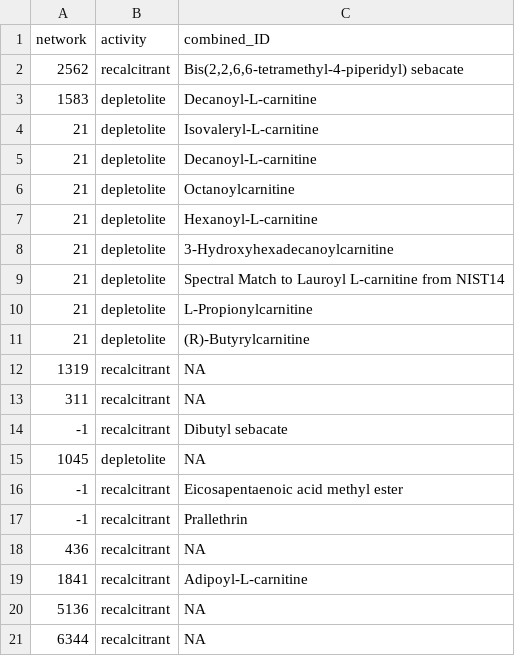
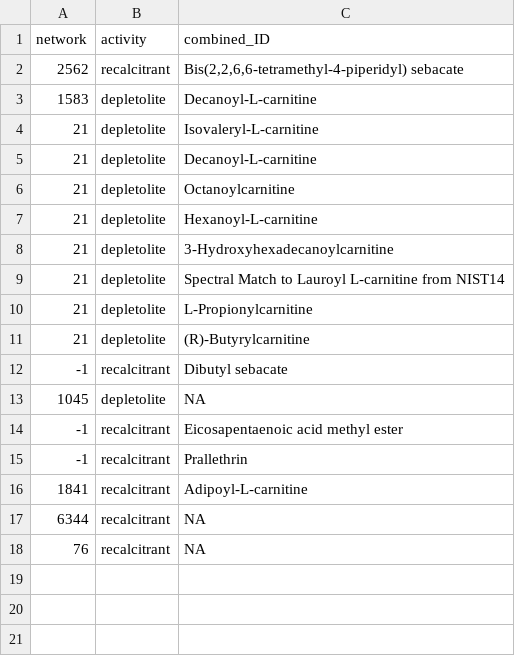
Before and after one commit to Zquinlan/DielReefEnrichments, a CSV file: data/analysis/fattyEsterTable.csv, drawn as a sheet; removed rows and columns are numbered as before the commit, all else as after; the diff names each change by its address in the sheet, - before the commit and + after, or states it on an @@ line.

```diff
--- a/data/analysis/fattyEsterTable.csv
+++ b/data/analysis/fattyEsterTable.csv
-row 12: 1319 | recalcitrant | NA
-row 13: 311 | recalcitrant | NA
-row 18: 436 | recalcitrant | NA
-row 20: 5136 | recalcitrant | NA
+row 18: 76 | recalcitrant | NA
```
Also changed, not shown: data/analysis/cytoDiel.csv, data/analysis/nitrogen_compounds.csv, 45 other files.
